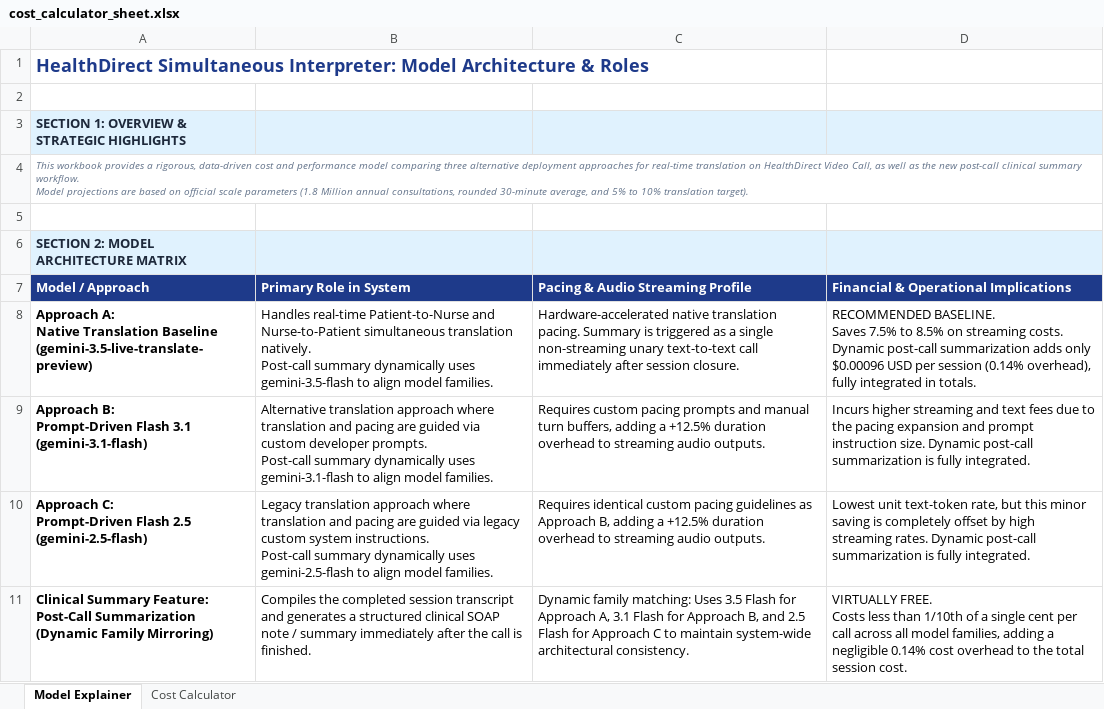
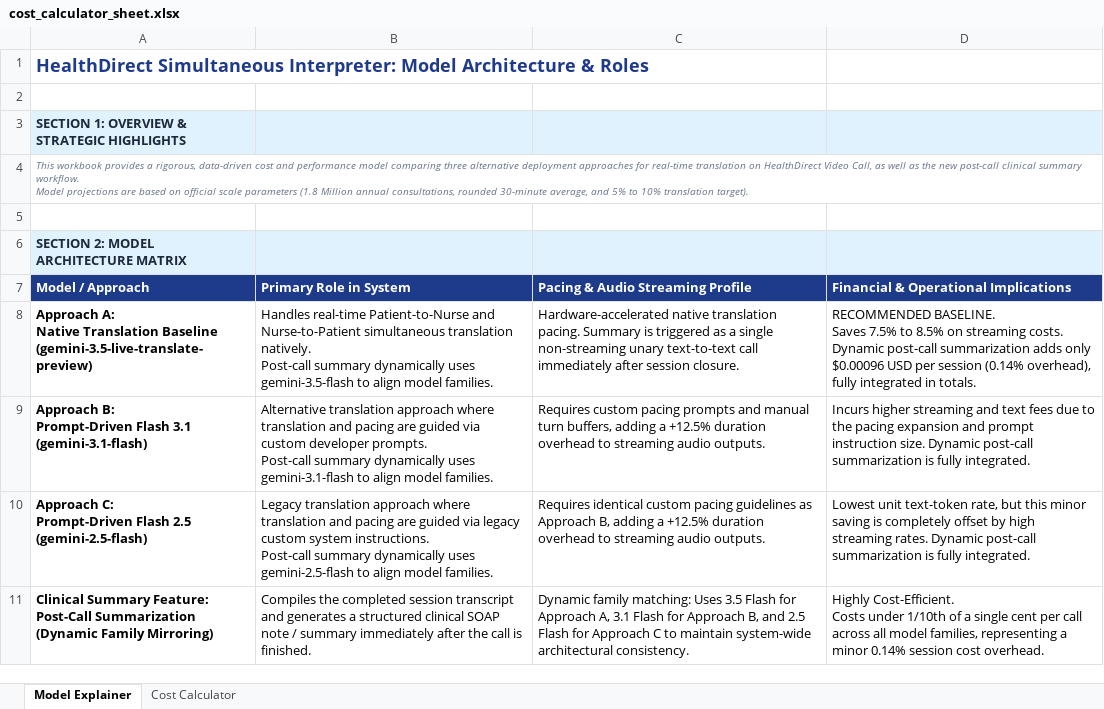
Before and after one commit to brendanhills/uk-bh-cch-demos, an Excel workbook: HealthDirect/live-translate/simultaneous/utils/cost_calculator_sheet.xlsx, sheet Model Explainer, drawn as a sheet; values as stored, in another font and other column widths than the file's, no borders; ↵ is a line break in a cell; the diff names each change by its address in the sheet, - before the commit and + after, or states it on an @@ line.

Commit message:
docs(cost-estimation): replace virtually free with highly cost-efficient in Model Explainer sheet

```diff
--- a/HealthDirect/live-translate/simultaneous/utils/cost_calculator_sheet.xlsx (sheet Model Explainer)
+++ b/HealthDirect/live-translate/simultaneous/utils/cost_calculator_sheet.xlsx (sheet Model Explainer)
-D11: VIRTUALLY FREE. ↵ Costs less than 1/10th of a single cent per call across all model families, adding a negligible 0.14% cost overhead to the total session cost.
+D11: Highly Cost-Efficient. ↵ Costs under 1/10th of a single cent per call across all model families, representing a minor 0.14% session cost overhead.
```
Also changed, not shown: 1 other file.
